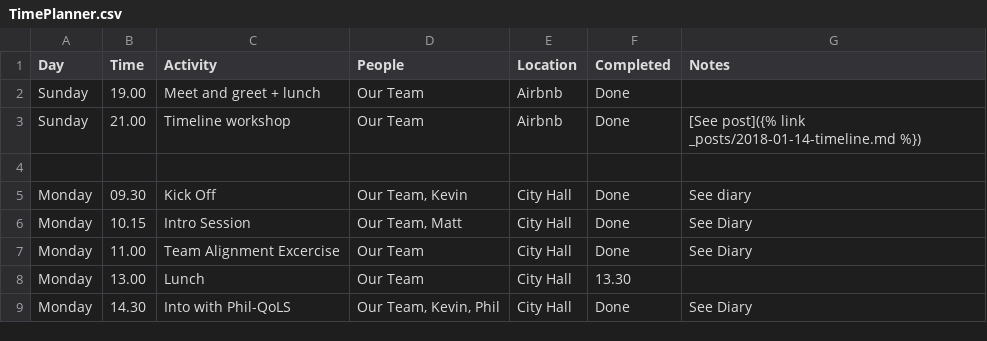
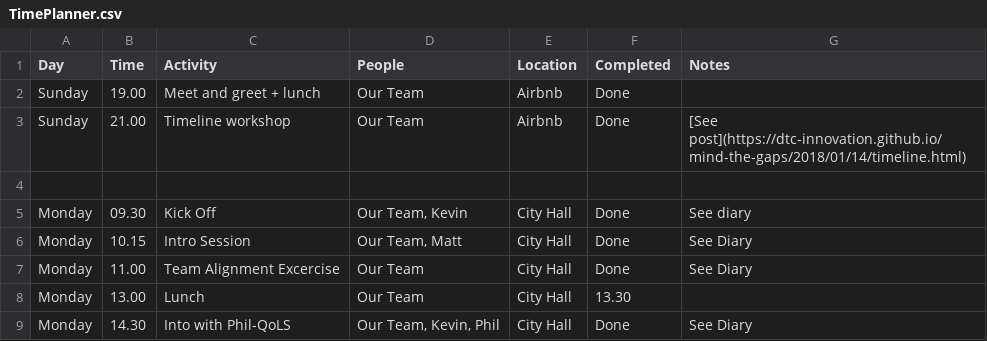
Before and after one commit to dtc-innovation/mind-the-gaps, a CSV file: _data/TimePlanner.csv, drawn as a sheet; only a part is shown.

Commit message:
Update TimePlanner.csv

```diff
--- a/_data/TimePlanner.csv
+++ b/_data/TimePlanner.csv
@@ -2,3 +2,3 @@
 "Sunday","19.00","Meet and greet + lunch","Our Team","Airbnb","Done",
-"Sunday","21.00","Timeline workshop","Our Team","Airbnb","Done","[See post]({% link _posts/2018-01-14-timeline.md %})"
+"Sunday","21.00","Timeline workshop","Our Team","Airbnb","Done","[See post](https://dtc-innovation.github.io/mind-the-gaps/2018/01/14/timeline.html)"
 ,,,,,,
```
